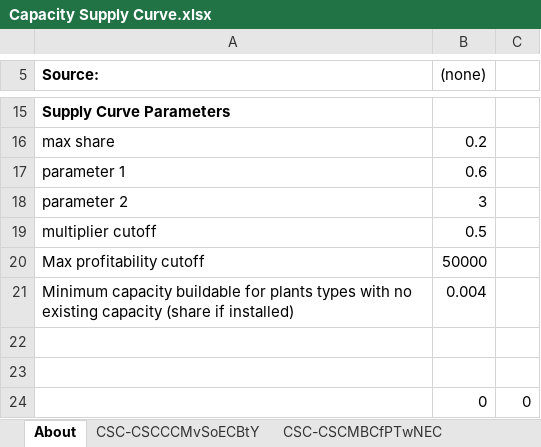
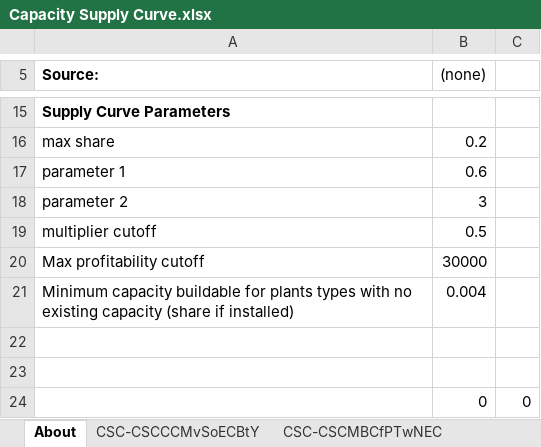
Before and after one commit to EnergyInnovation/eps-us, an Excel workbook: InputData/elec/CSC/Capacity Supply Curve.xlsx, sheet About, drawn as a sheet; only a part is shown, gaps mark what is left out; values as stored, in another font and other column widths than the file's, no borders; charts and pictures not drawn; the diff covers the shown part only; the diff names each change by its address in the sheet, - before the commit and + after, or states it on an @@ line.

```diff
--- a/InputData/elec/CSC/Capacity Supply Curve.xlsx (sheet About)
+++ b/InputData/elec/CSC/Capacity Supply Curve.xlsx (sheet About)
-B20 ((none)): 50000
+B20 ((none)): 30000
```
Also changed, not shown: other rows of this sheet, sheet CSC-CSCCCMvSoECBtY, charts or pictures, 1 other file.
